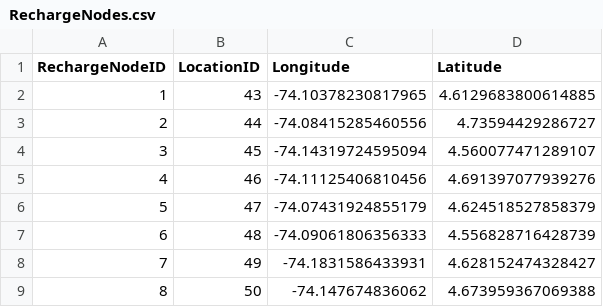
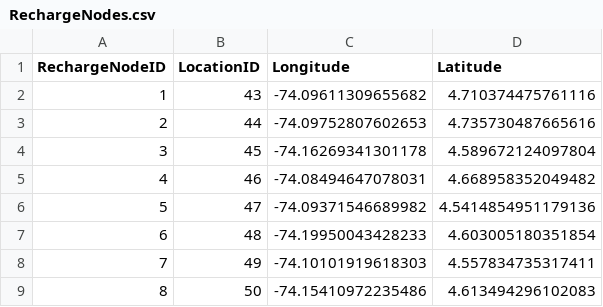
Before and after one commit to mews6/proj-MOS, a CSV file: src/case_5_recharge_nodes/RechargeNodes.csv, drawn as a sheet.

```diff
--- a/src/case_5_recharge_nodes/RechargeNodes.csv
+++ b/src/case_5_recharge_nodes/RechargeNodes.csv
@@ -1,9 +1,9 @@
 RechargeNodeID,LocationID,Longitude,Latitude
-1,43,-74.10378230817965,4.6129683800614885
-2,44,-74.08415285460556,4.73594429286727
-3,45,-74.14319724595094,4.560077471289107
-4,46,-74.11125406810456,4.691397077939276
-5,47,-74.07431924855179,4.624518527858379
-6,48,-74.09061806356333,4.556828716428739
-7,49,-74.1831586433931,4.628152474328427
-8,50,-74.147674836062,4.673959367069388
+1,43,-74.09611309655682,4.710374475761116
+2,44,-74.09752807602653,4.735730487665616
+3,45,-74.16269341301178,4.589672124097804
+4,46,-74.08494647078031,4.668958352049482
+5,47,-74.09371546689982,4.5414854951179136
+6,48,-74.19950043428233,4.603005180351854
+7,49,-74.10101919618303,4.557834735317411
+8,50,-74.15410972235486,4.613494296102083
```
Also changed, not shown: src/case_5_recharge_nodes/Clients.csv, src/case_5_recharge_nodes/Depots.csv, 4 other files.
